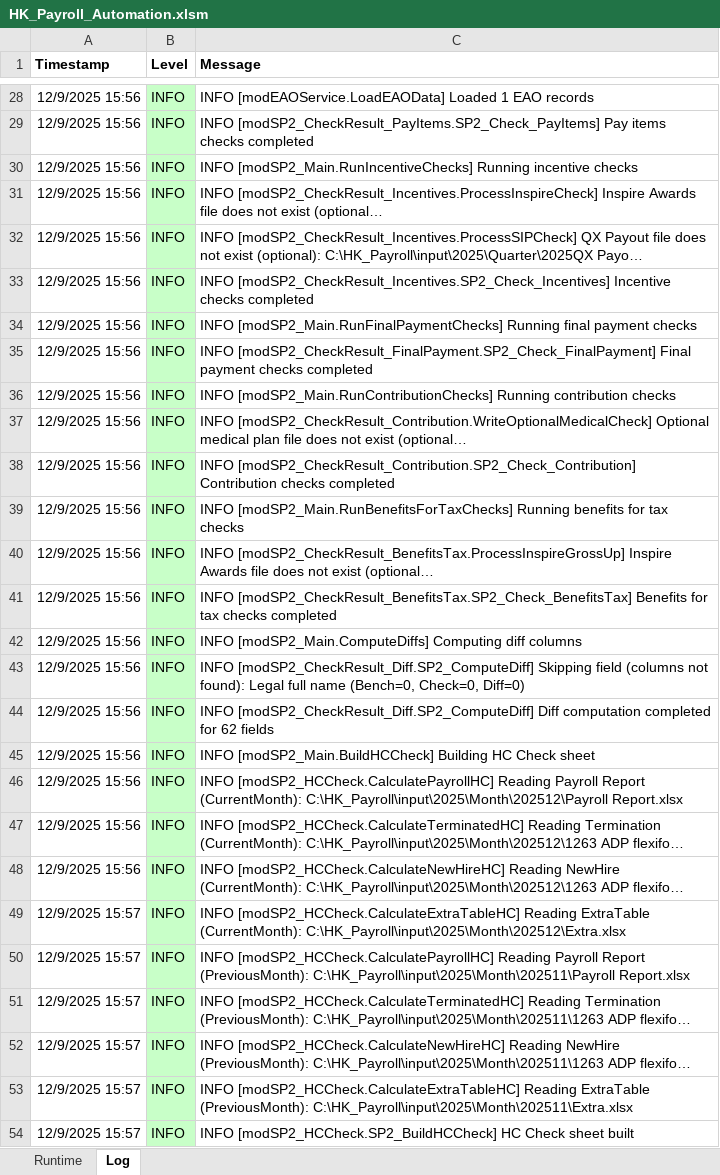
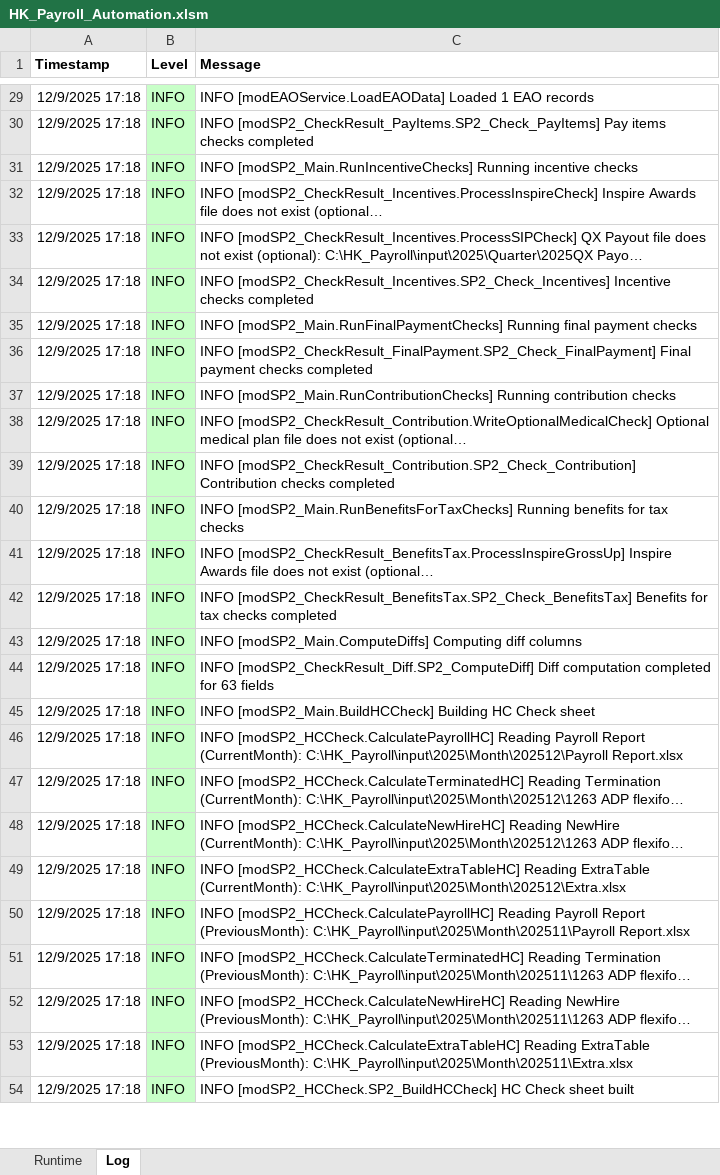
Before and after one commit to imaxwel/gzt-payroll-pad-vba-v2, an Excel workbook: code/HK_Payroll_Automation.xlsm, sheet Log, drawn as a sheet; only a part is shown, gaps mark what is left out; long unchanged cells end in …; values as stored, in another font and other column widths than the file's, no borders; removed rows and columns are numbered as before the commit, all else as after; the diff covers the shown part only; the diff names each change by its address in the sheet, - before the commit and + after, or states it on an @@ line.

```diff
--- a/code/HK_Payroll_Automation.xlsm (sheet Log)
+++ b/code/HK_Payroll_Automation.xlsm (sheet Log)
-A29:A43 (Timestamp): 12/9/2025 15:56
+A29:A43 (Timestamp): 12/9/2025 17:18
-row 43: 12/9/2025 15:56 | INFO | INFO [modSP2_CheckResult_Diff.SP2_ComputeDiff] Skipping field (columns not found): Legal full name (Bench=0, Check=0, Diff=0)
-A44:A48 (Timestamp): 12/9/2025 15:56
+A44:A48 (Timestamp): 12/9/2025 17:18
-C44 (Message): …completed for 62 fields
+C44 (Message): …completed for 63 fields
-A49:A54 (Timestamp): 12/9/2025 15:57
+A49:A54 (Timestamp): 12/9/2025 17:18
```
Also changed, not shown: 1 added row and 34 edited cells elsewhere in this sheet.
